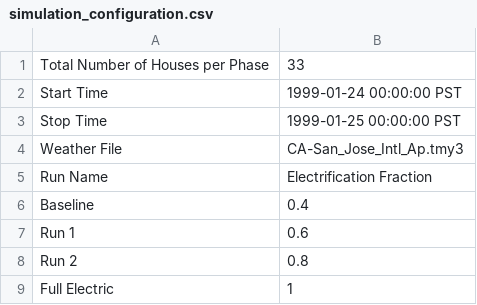
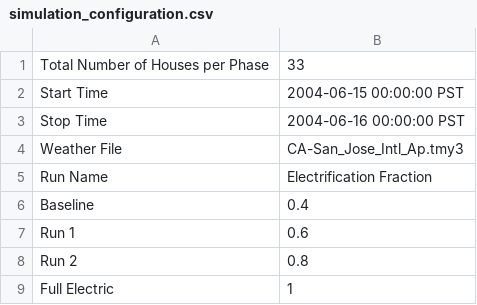
Before and after one commit to HectorTR/electrification_study, a CSV file: config/simulation_configuration.csv, drawn as a sheet.

Commit message:
San Jose hot weather

```diff
--- a/config/simulation_configuration.csv
+++ b/config/simulation_configuration.csv
@@ -1,4 +1,4 @@
 Total Number of Houses per Phase,33
-Start Time,1999-01-24 00:00:00 PST
-Stop Time,1999-01-25 00:00:00 PST
+Start Time,2004-06-15 00:00:00 PST
+Stop Time,2004-06-16 00:00:00 PST
 Weather File,CA-San_Jose_Intl_Ap.tmy3
```
